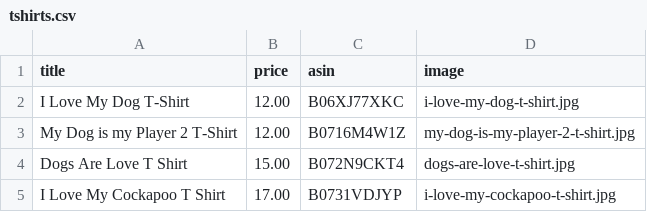
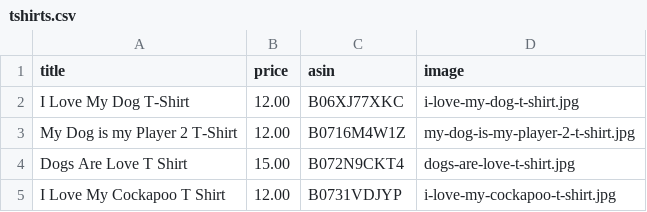
Before and after one commit to hendrixjoseph/puppy-snuggles, a CSV file: _data/tshirts.csv, drawn as a sheet.

Commit message:
price

```diff
--- a/_data/tshirts.csv
+++ b/_data/tshirts.csv
@@ -4,2 +4,2 @@ My Dog is my Player 2 T-Shirt,12.00,B0716M4W1Z,my-dog-is-my-player-2-t-shirt.jpg
 Dogs Are Love T Shirt,15.00,B072N9CKT4,dogs-are-love-t-shirt.jpg
-I Love My Cockapoo T Shirt,17.00,B0731VDJYP,i-love-my-cockapoo-t-shirt.jpg
+I Love My Cockapoo T Shirt,12.00,B0731VDJYP,i-love-my-cockapoo-t-shirt.jpg
```
